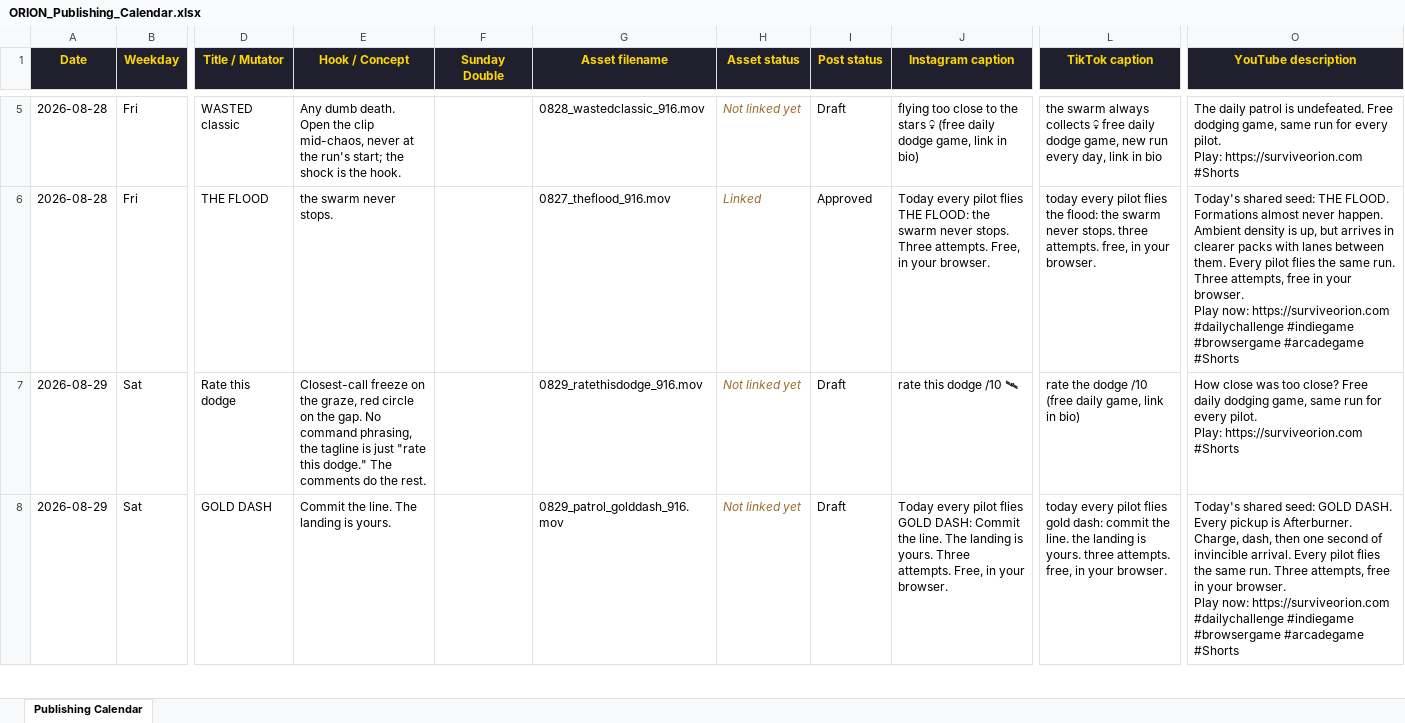
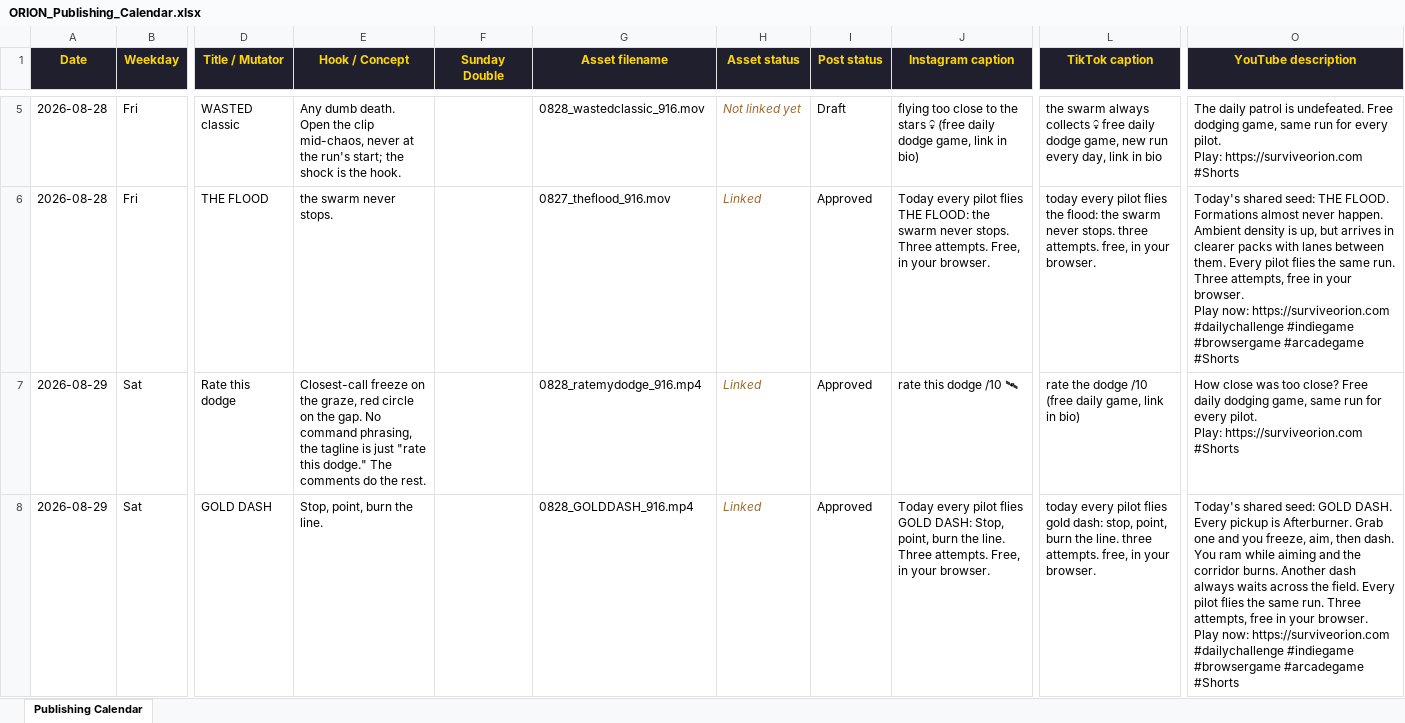
Before and after one commit to diesirae1908/surviveorion, an Excel workbook: ORION_Publishing_Calendar.xlsx, sheet Publishing Calendar, drawn as a sheet; only a part is shown, gaps mark what is left out; values as stored, in another font and other column widths than the file's, no borders; the diff covers the shown part only; the diff names each change by its address in the sheet, - before the commit and + after, or states it on an @@ line.

```diff
--- a/ORION_Publishing_Calendar.xlsx (sheet Publishing Calendar)
+++ b/ORION_Publishing_Calendar.xlsx (sheet Publishing Calendar)
-G7 (Asset filename): 0829_ratethisdodge_916.mov
+G7 (Asset filename): 0828_ratemydodge_916.mp4
-H7:H8 (Asset status): Not linked yet
+H7:H8 (Asset status): Linked
-I7:I8 (Post status): Draft
+I7:I8 (Post status): Approved
-E8 (Hook / Concept): Commit the line. The landing is yours.
+E8 (Hook / Concept): Stop, point, burn the line.
-G8 (Asset filename): 0829_patrol_golddash_916.mov
+G8 (Asset filename): 0828_GOLDDASH_916.mp4
-J8 (Instagram caption): …GOLD DASH: Commit the line. The landing is yours. Three attempts.…
+J8 (Instagram caption): …GOLD DASH: Stop, point, burn the line. Three attempts.…
-L8 (TikTok caption): …gold dash: commit the line. the landing is yours. three attempts.…
+L8 (TikTok caption): …gold dash: stop, point, burn the line. three attempts.…
-O8 (YouTube description): …is Afterburner. Charge, dash, then one second of invincible arrival. Every pilot…
+O8 (YouTube description): …is Afterburner. Grab one and you freeze, aim, then dash. You ram while aiming and the corridor burns. Another dash always waits across the field. Every pilot…
```
Also changed, not shown: 2 added rows elsewhere in this sheet, 7 other files.
